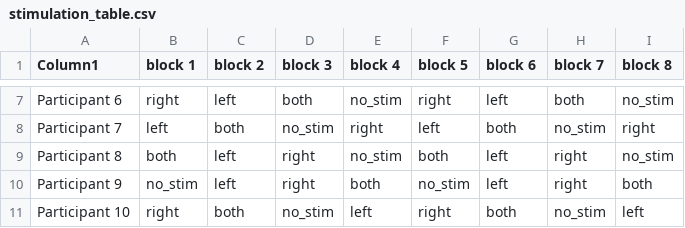
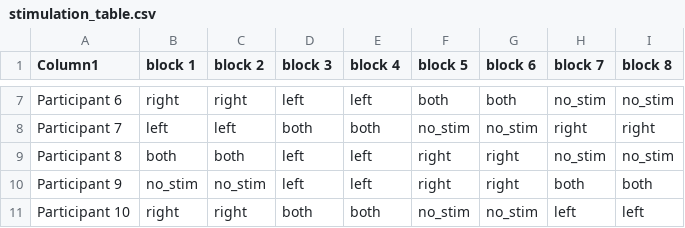
Before and after one commit to tghafari/STN-stimulation-oscillation, a CSV file: Instructions/stimulation_table.csv, drawn as a sheet; only a part is shown, gaps mark what is left out; the diff covers the shown part only; the diff names each change by its address in the sheet, - before the commit and + after, or states it on an @@ line.

Commit message:
updated the stimulation conditions

```diff
--- a/Instructions/stimulation_table.csv
+++ b/Instructions/stimulation_table.csv
-C7 (block 2): left
+C7 (block 2): right
-D7 (block 3): both
+D7 (block 3): left
-E7 (block 4): no_stim
+E7 (block 4): left
-F7 (block 5): right
+F7 (block 5): both
-G7 (block 6): left
+G7 (block 6): both
-H7 (block 7): both
+H7 (block 7): no_stim
-C8 (block 2): both
+C8 (block 2): left
-D8 (block 3): no_stim
+D8 (block 3): both
-E8 (block 4): right
+E8 (block 4): both
-F8 (block 5): left
+F8 (block 5): no_stim
-G8 (block 6): both
+G8 (block 6): no_stim
-H8 (block 7): no_stim
+H8 (block 7): right
-C9 (block 2): left
+C9 (block 2): both
-D9:D10 (block 3): right
+D9:D10 (block 3): left
-E9 (block 4): no_stim
+E9 (block 4): left
-F9 (block 5): both
+F9 (block 5): right
-G9:G10 (block 6): left
+G9:G10 (block 6): right
-H9 (block 7): right
+H9 (block 7): no_stim
-C10 (block 2): left
+C10 (block 2): no_stim
-E10 (block 4): both
+E10 (block 4): left
-F10 (block 5): no_stim
+F10 (block 5): right
-H10 (block 7): right
+H10 (block 7): both
-C11 (block 2): both
+C11 (block 2): right
-D11 (block 3): no_stim
+D11 (block 3): both
-E11 (block 4): left
+E11 (block 4): both
-F11 (block 5): right
+F11 (block 5): no_stim
-G11 (block 6): both
+G11 (block 6): no_stim
-H11 (block 7): no_stim
+H11 (block 7): left
```
Also changed, not shown: 114 edited cells elsewhere in this file.
